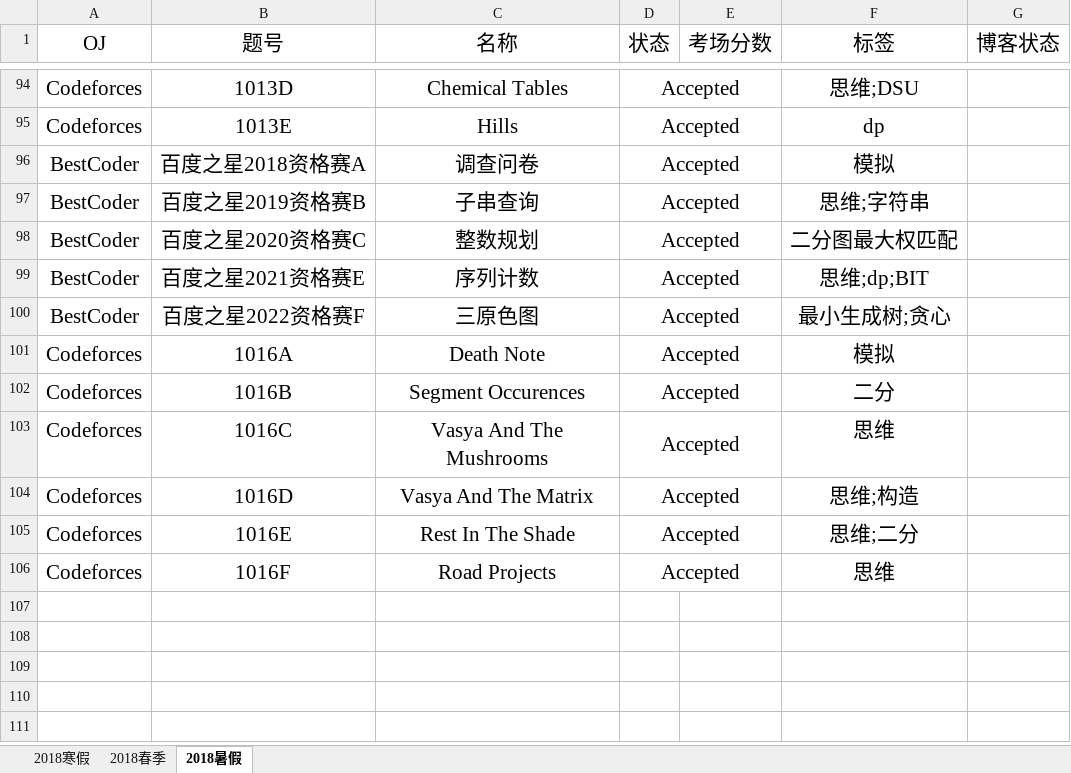
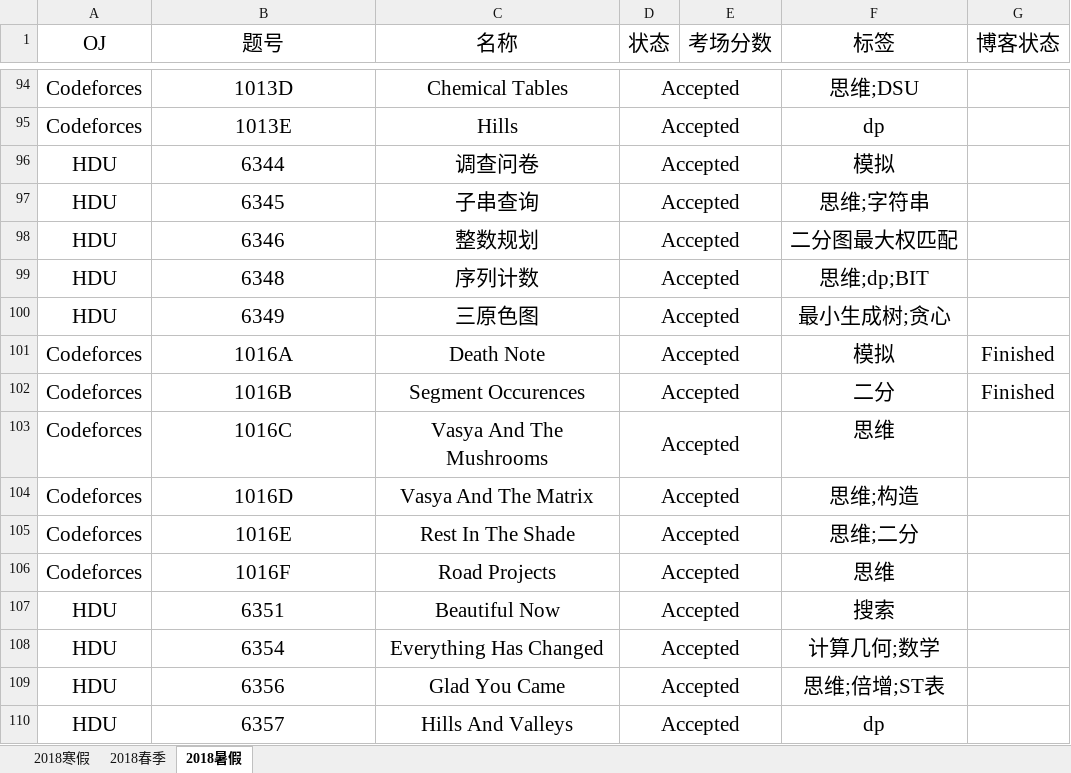
Before and after one commit to IcePrincess-1968/Programmes, an Excel workbook: Problem List.xlsx, sheet 2018暑假, drawn as a sheet; only a part is shown, gaps mark what is left out; values as stored, in another font and other column widths than the file's, no borders; the diff names each change by its address in the sheet, - before the commit and + after, or states it on an @@ line.

Commit message:
update the excel

```diff
--- a/Problem List.xlsx (sheet 2018暑假)
+++ b/Problem List.xlsx (sheet 2018暑假)
-A96:A100 (OJ): BestCoder
+A96:A100 (OJ): HDU
-B96 (题号): 百度之星2018资格赛A
+B96 (题号): 6344
-B97 (题号): 百度之星2019资格赛B
+B97 (题号): 6345
-B98 (题号): 百度之星2020资格赛C
+B98 (题号): 6346
-B99 (题号): 百度之星2021资格赛E
+B99 (题号): 6348
-B100 (题号): 百度之星2022资格赛F
+B100 (题号): 6349
-G101:G102 (博客状态): (empty)
+G101:G102 (博客状态): Finished
+row 107: HDU | 6351 | Beautiful Now | Accepted |  | 搜索
+row 108: HDU | 6354 | Everything Has Changed | Accepted |  | 计算几何;数学
+row 109: HDU | 6356 | Glad You Came | Accepted |  | 思维;倍增;ST表
+row 110: HDU | 6357 | Hills And Valleys | Accepted |  | dp
```
